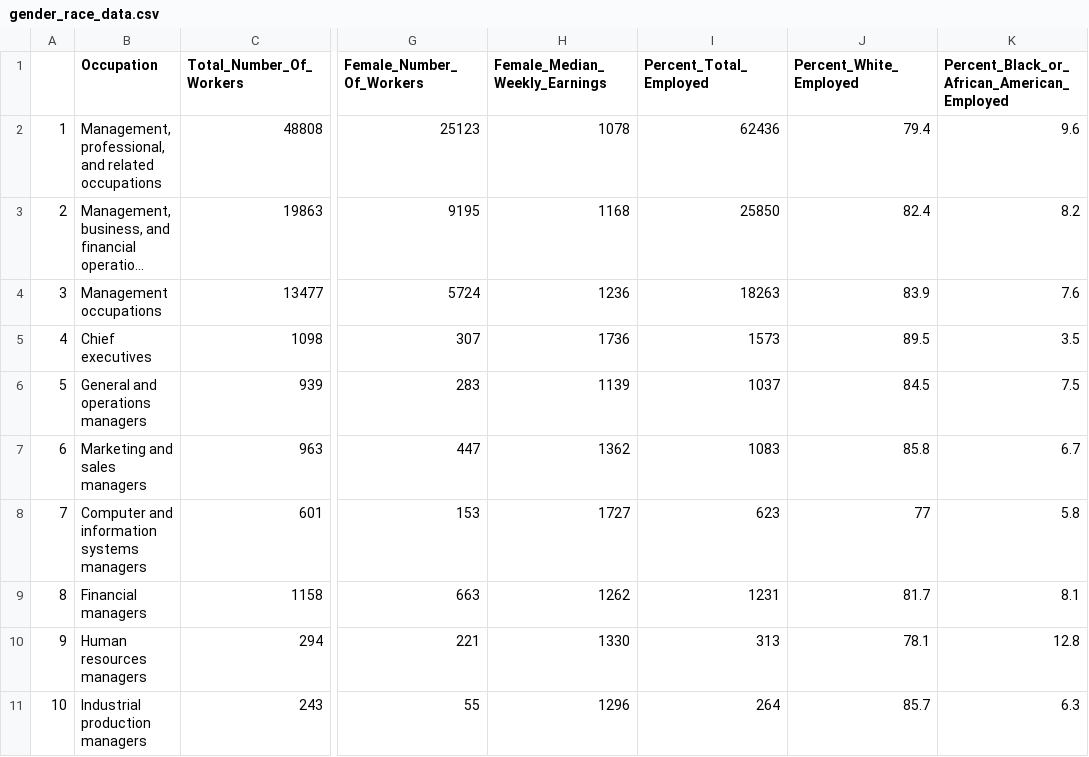
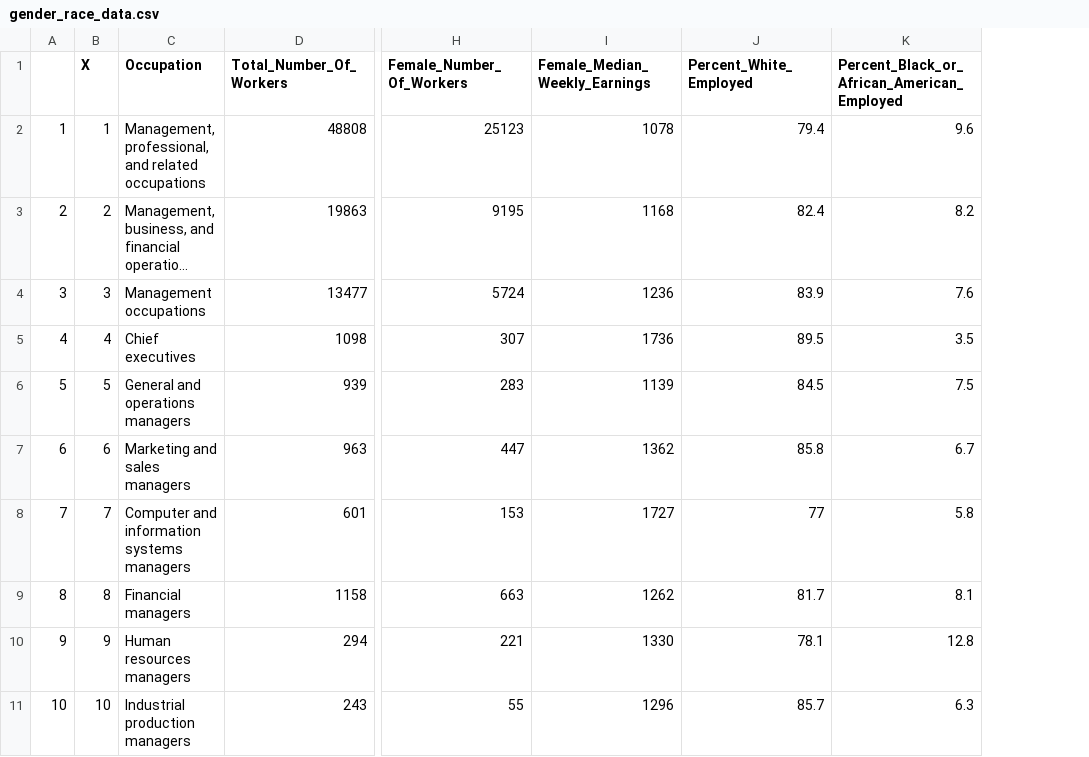
Before and after one commit to peerapongsm/info201a-wi19-final-project-ae4, a CSV file: dataset/gender_race_data.csv, drawn as a sheet; only a part is shown, gaps mark what is left out; long unchanged cells end in …; removed rows and columns are numbered as before the commit, all else as after; the diff names each change by its address in the sheet, - before the commit and + after, or states it on an @@ line.

```diff
--- a/dataset/gender_race_data.csv
+++ b/dataset/gender_race_data.csv
+column B (X), rows 2-11: 1 | 2 | 3 | 4 | 5 | 6 | 7 | 8 | 9 | 10
-column I (Percent_Total_Employed), rows 2-11: 62436 | 25850 | 18263 | 1573 | 1037 | 1083 | 623 | 1231 | 313 | 264
```
Also changed, not shown: 3 other files.
